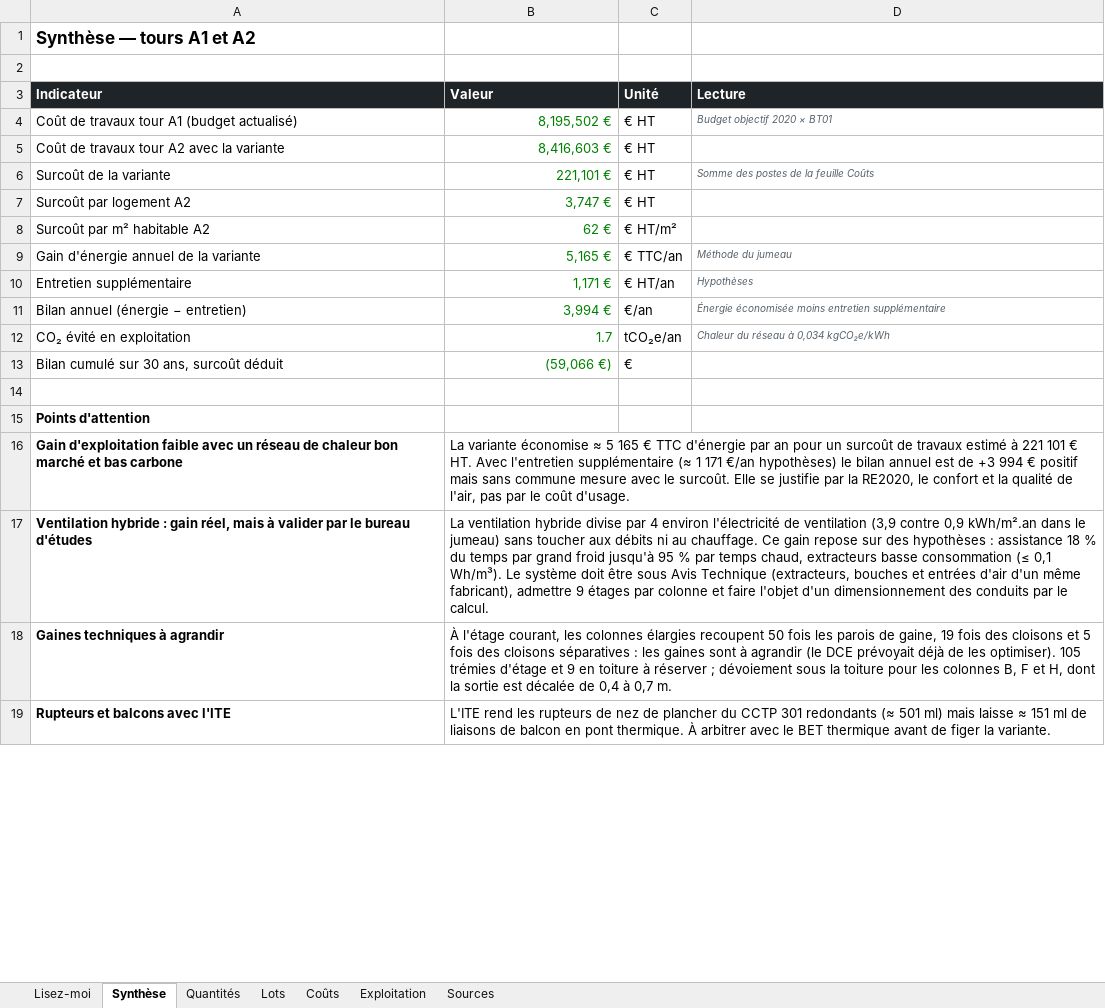
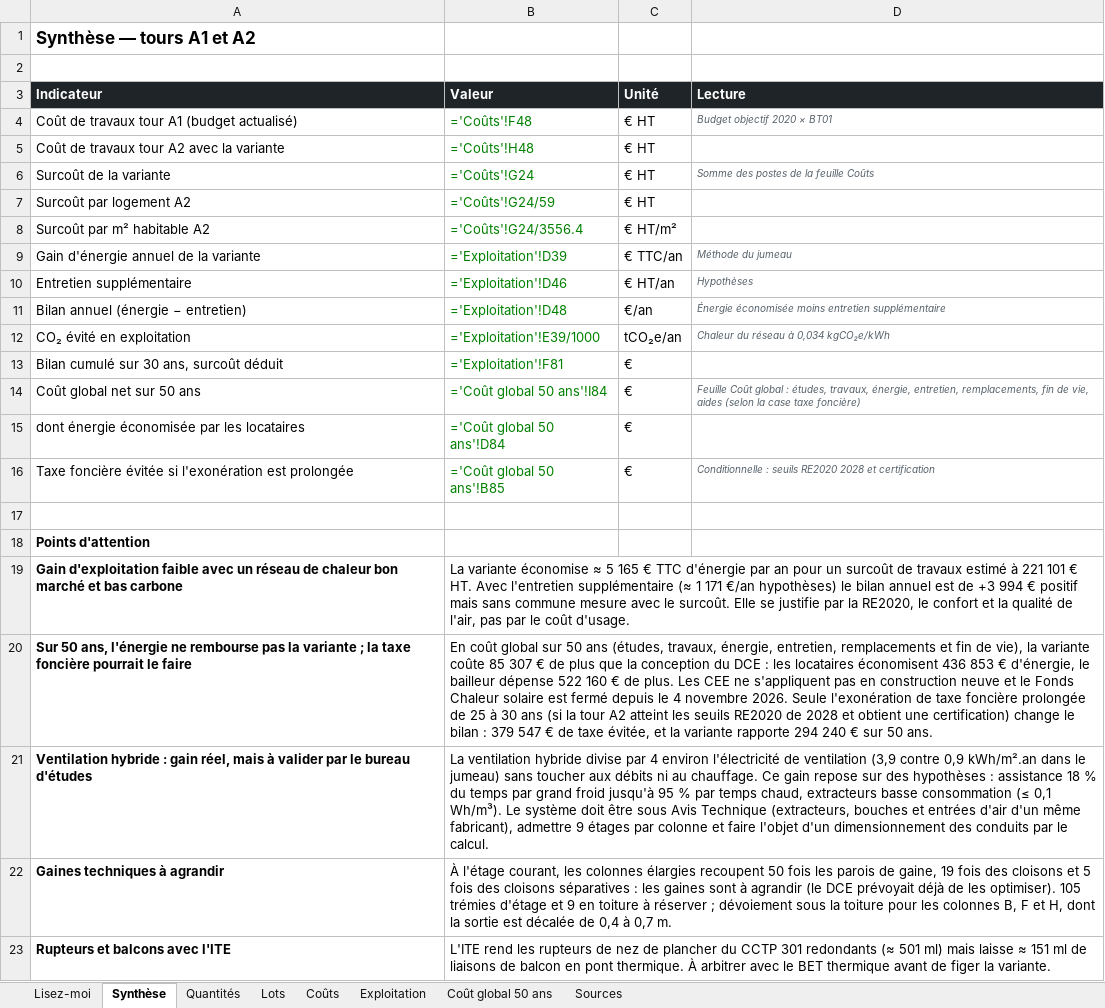
Before and after one commit to lucasdupuymontbrun-del/jumeau-fontbelleau, an Excel workbook: comparatif/docs/Comparatif_A1_A2_Fontbelleau.xlsx, sheet Synthèse, drawn as a sheet; only a part is shown; values as stored, in another font and other column widths than the file's, no borders; formulas without a stored value are shown as written; the diff names each change by its address in the sheet, - before the commit and + after, or states it on an @@ line.

```diff
--- a/comparatif/docs/Comparatif_A1_A2_Fontbelleau.xlsx (sheet Synthèse)
+++ b/comparatif/docs/Comparatif_A1_A2_Fontbelleau.xlsx (sheet Synthèse)
+sheet tab: Coût global 50 ans
-B4 (Valeur): 8,195,502 €
+B4 (Valeur): ='Coûts'!F48
-B5 (Valeur): 8,416,603 €
+B5 (Valeur): ='Coûts'!H48
-B6 (Valeur): 221,101 €
+B6 (Valeur): ='Coûts'!G24
-B7 (Valeur): 3,747 €
+B7 (Valeur): ='Coûts'!G24/59
-B8 (Valeur): 62 €
+B8 (Valeur): ='Coûts'!G24/3556.4
-B9 (Valeur): 5,165 €
+B9 (Valeur): ='Exploitation'!D39
-B10 (Valeur): 1,171 €
+B10 (Valeur): ='Exploitation'!D46
-B11 (Valeur): 3,994 €
+B11 (Valeur): ='Exploitation'!D48
-B12 (Valeur): 1.7
+B12 (Valeur): ='Exploitation'!E39/1000
-B13 (Valeur): (59,066 €)
+B13 (Valeur): ='Exploitation'!F81
+row 14: Coût global net sur 50 ans | ='Coût global 50 ans'!I84 | € | Feuille Coût global : études, travaux, énergie, entretien, remplacements, fin de vie, aides (selon la case taxe foncière)
+row 15: dont énergie économisée par les locataires | ='Coût global 50 ans'!D84 | €
+row 16: Taxe foncière évitée si l'exonération est prolongée | ='Coût global 50 ans'!B85 | € | Conditionnelle : seuils RE2020 2028 et certification
+row 20: Sur 50 ans, l'énergie ne rembourse pas la variante ; la taxe foncière pourrait le faire | En coût global sur 50 ans (études, travaux, énergie, entretien, remplacements et fin de vie), la variante coûte 85 307 € de plus que la conception du DCE : les locataires économisent 436 853 € d'énergie, le bailleur dépense 522 160 € de plus. Les CEE ne s'appliquent pas en construction neuve et le Fonds Chaleur solaire est fermé depuis le 4 novembre 2026. Seule l'exonération de taxe foncière prolongée de 25 à 30 ans (si la tour A2 atteint les seuils RE2020 de 2028 et obtient une certification) change le bilan : 379 547 € de taxe évitée, et la variante rapporte 294 240 € sur 50 ans.
```
Also changed, not shown: sheet Exploitation, sheet Coûts, sheet Quantités, sheet Sources, sheet Lisez-moi, 6 other files.
